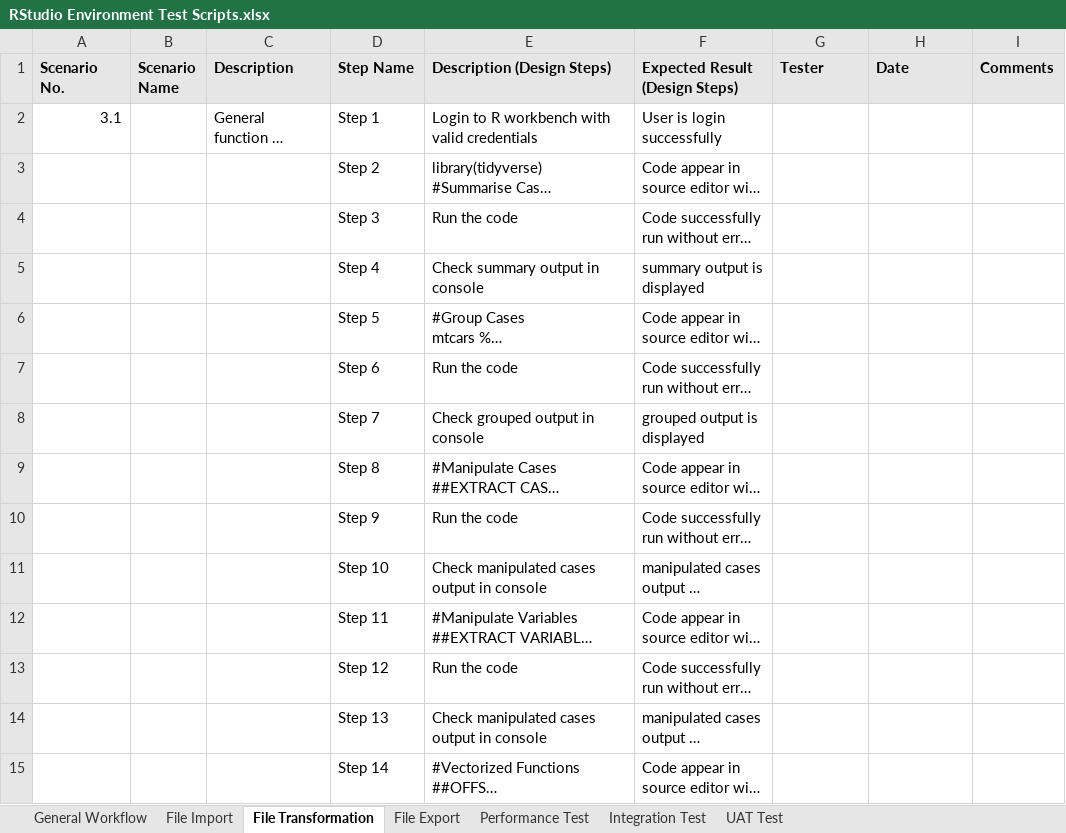
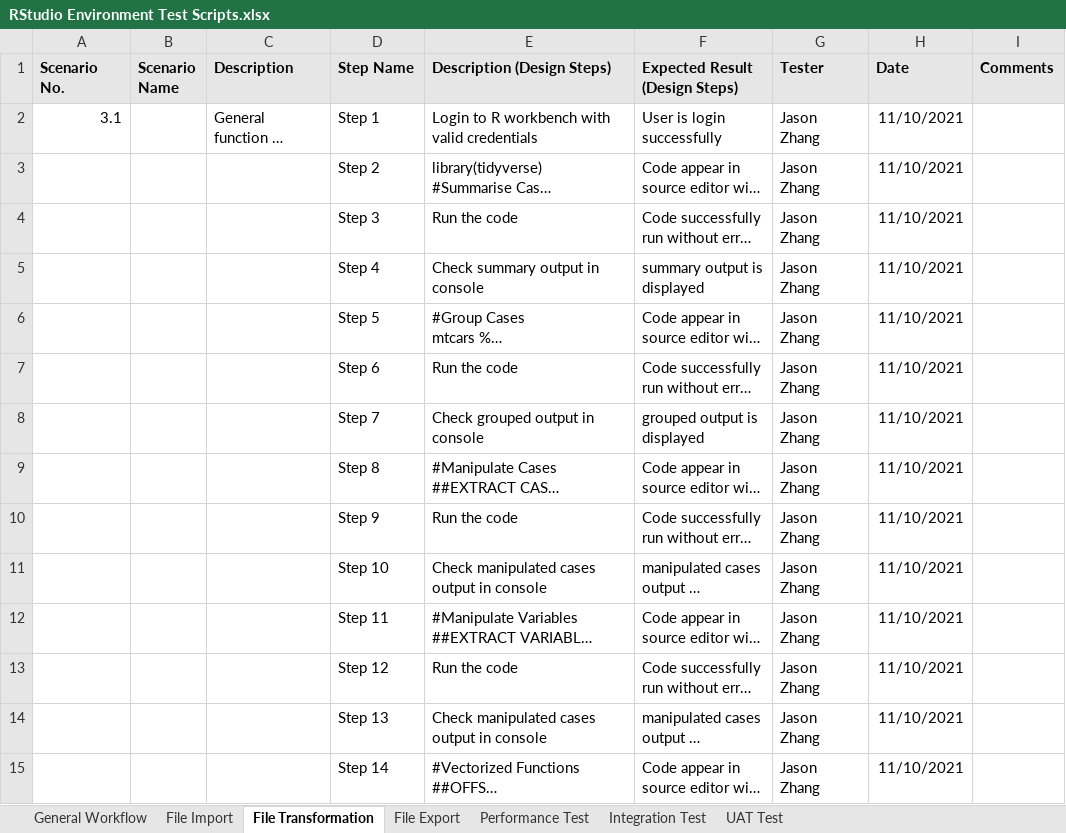
Before and after one commit to jasonZ-sdpo/R-Test, an Excel workbook: doc/RStudio Environment Test Scripts.xlsx, sheet File Transformation, drawn as a sheet; only a part is shown; long unchanged cells end in …; values as stored, in another font and other column widths than the file's, no borders; the diff covers the shown part only; the diff names each change by its address in the sheet, - before the commit and + after, or states it on an @@ line.

```diff
--- a/doc/RStudio Environment Test Scripts.xlsx (sheet File Transformation)
+++ b/doc/RStudio Environment Test Scripts.xlsx (sheet File Transformation)
-G2:G15 (Tester): (empty)
+G2:G15 (Tester): Jason Zhang
-H2:H15 (Date): (empty)
+H2:H15 (Date): 11/10/2021
```
Also changed, not shown: 40 added rows, 40 removed rows and 232 edited cells elsewhere in this sheet, sheet General Workflow, sheet File Export, sheet File Import, 4 other files.
